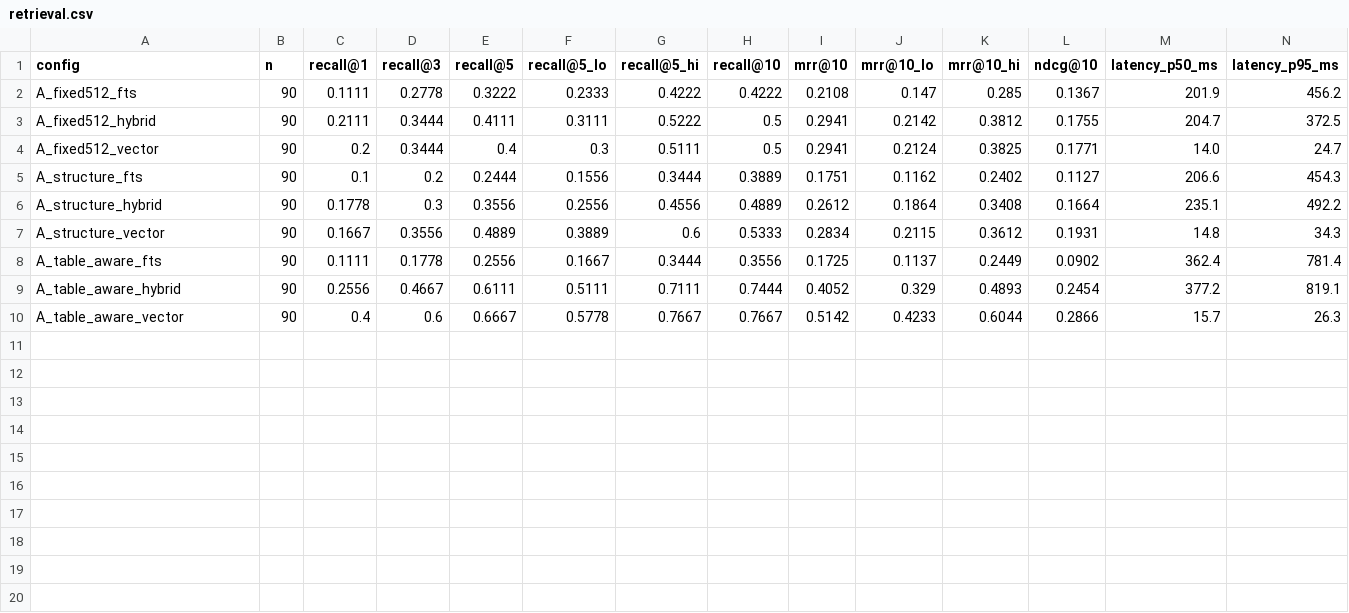
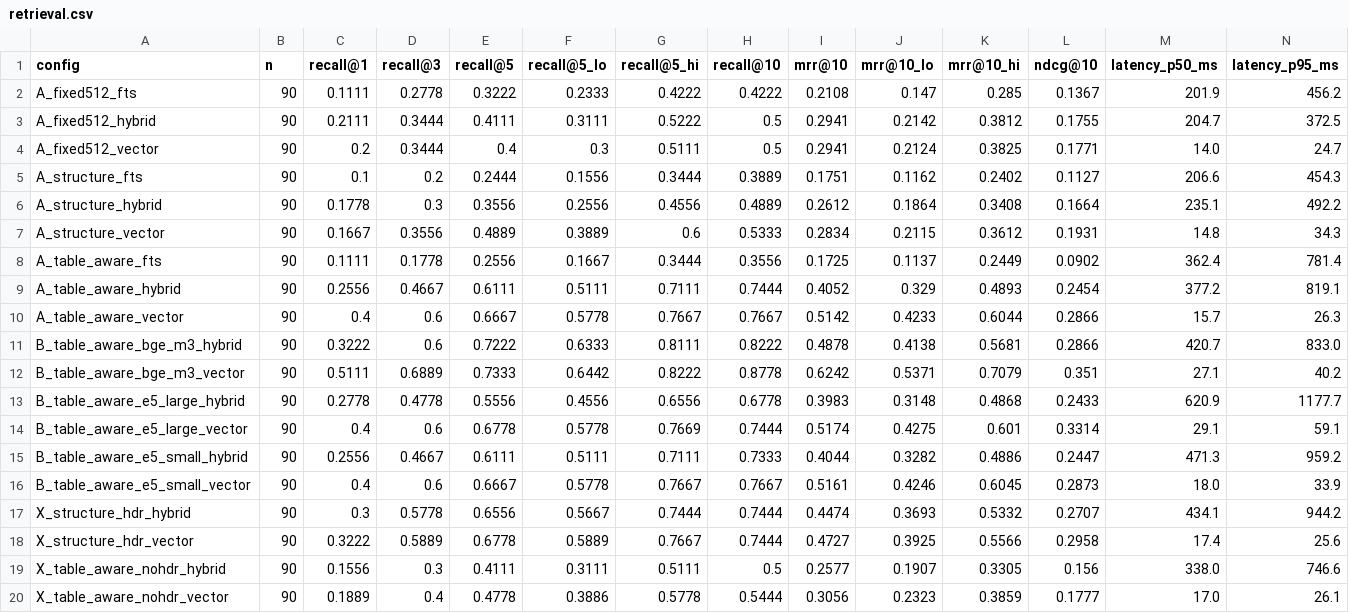
Before and after one commit to hassenBC/finagent-ch, a CSV file: results/retrieval.csv, drawn as a sheet; the diff names each change by its address in the sheet, - before the commit and + after, or states it on an @@ line.

```diff
--- a/results/retrieval.csv
+++ b/results/retrieval.csv
+row 11: B_table_aware_bge_m3_hybrid | 90 | 0.3222 | 0.6 | 0.7222 | 0.6333 | 0.8111 | 0.8222 | 0.4878 | 0.4138 | 0.5681 | 0.2866 | 420.7 | 833.0
+row 12: B_table_aware_bge_m3_vector | 90 | 0.5111 | 0.6889 | 0.7333 | 0.6442 | 0.8222 | 0.8778 | 0.6242 | 0.5371 | 0.7079 | 0.351 | 27.1 | 40.2
+row 13: B_table_aware_e5_large_hybrid | 90 | 0.2778 | 0.4778 | 0.5556 | 0.4556 | 0.6556 | 0.6778 | 0.3983 | 0.3148 | 0.4868 | 0.2433 | 620.9 | 1177.7
+row 14: B_table_aware_e5_large_vector | 90 | 0.4 | 0.6 | 0.6778 | 0.5778 | 0.7669 | 0.7444 | 0.5174 | 0.4275 | 0.601 | 0.3314 | 29.1 | 59.1
+row 15: B_table_aware_e5_small_hybrid | 90 | 0.2556 | 0.4667 | 0.6111 | 0.5111 | 0.7111 | 0.7333 | 0.4044 | 0.3282 | 0.4886 | 0.2447 | 471.3 | 959.2
+row 16: B_table_aware_e5_small_vector | 90 | 0.4 | 0.6 | 0.6667 | 0.5778 | 0.7667 | 0.7667 | 0.5161 | 0.4246 | 0.6045 | 0.2873 | 18.0 | 33.9
+row 17: X_structure_hdr_hybrid | 90 | 0.3 | 0.5778 | 0.6556 | 0.5667 | 0.7444 | 0.7444 | 0.4474 | 0.3693 | 0.5332 | 0.2707 | 434.1 | 944.2
+row 18: X_structure_hdr_vector | 90 | 0.3222 | 0.5889 | 0.6778 | 0.5889 | 0.7667 | 0.7444 | 0.4727 | 0.3925 | 0.5566 | 0.2958 | 17.4 | 25.6
+row 19: X_table_aware_nohdr_hybrid | 90 | 0.1556 | 0.3 | 0.4111 | 0.3111 | 0.5111 | 0.5 | 0.2577 | 0.1907 | 0.3305 | 0.156 | 338.0 | 746.6
+row 20: X_table_aware_nohdr_vector | 90 | 0.1889 | 0.4 | 0.4778 | 0.3886 | 0.5778 | 0.5444 | 0.3056 | 0.2323 | 0.3859 | 0.1777 | 17.0 | 26.1
```
Also changed, not shown: results/retrieval_by_lang.csv, 13 other files.
